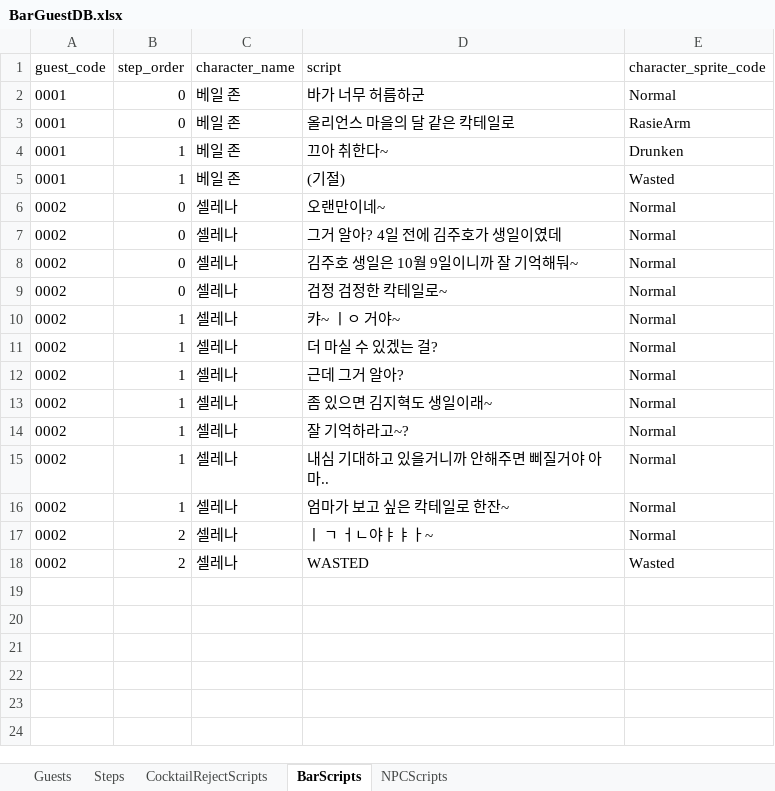
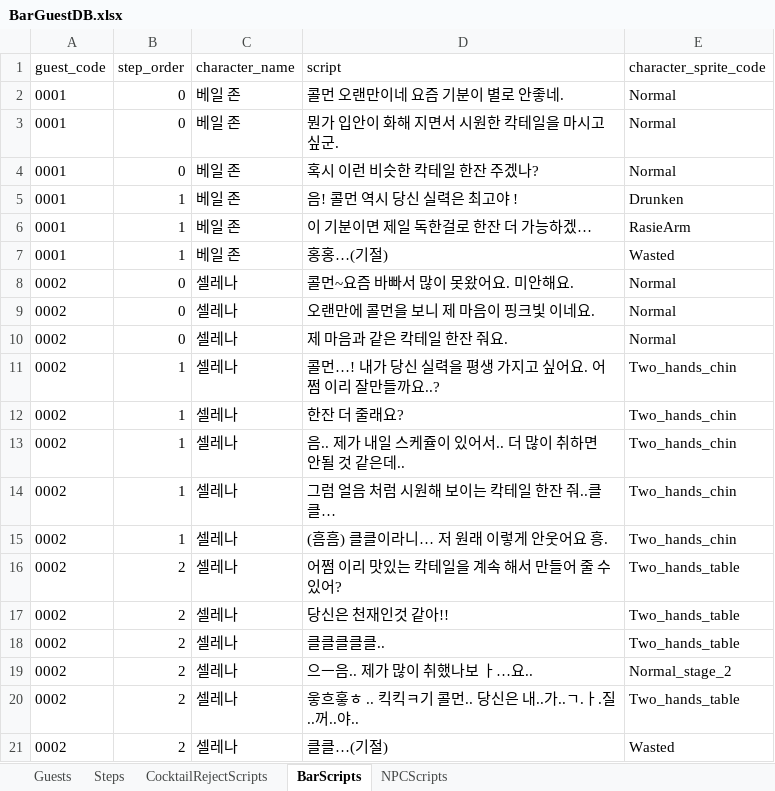
Before and after one commit to Team-IndieLINY/Nemesis1842, an Excel workbook: Assets/Resources/GameData/BarGuestDB.xlsx, sheet BarScripts, drawn as a sheet; values as stored, in another font and other column widths than the file's, no borders; removed rows and columns are numbered as before the commit, all else as after; the diff names each change by its address in the sheet, - before the commit and + after, or states it on an @@ line.

Commit message:
:memo: bar 내부/외부 script
바 내 외부 대사

```diff
--- a/Assets/Resources/GameData/BarGuestDB.xlsx (sheet BarScripts)
+++ b/Assets/Resources/GameData/BarGuestDB.xlsx (sheet BarScripts)
+row 2: 0001 | 0 | 베일 존 | 콜먼 오랜만이네 요즘 기분이 별로 안좋네. | Normal
-D3 (script): 바가 너무 허름하군
+D3 (script): 뭔가 입안이 화해 지면서 시원한 칵테일을 마시고 싶군.
-D4 (script): 올리언스 마을의 달 같은 칵테일로
+D4 (script): 혹시 이런 비슷한 칵테일 한잔 주겠나?
-E4 (character_sprite_code): RasieArm
+E4 (character_sprite_code): Normal
-D5 (script): 끄아 취한다~
+D5 (script): 음! 콜먼 역시 당신 실력은 최고야 !
+row 6: 0001 | 1 | 베일 존 | 이 기분이면 제일 독한걸로 한잔 더 가능하겠… | RasieArm
-D7 (script): (기절)
+D7 (script): 홍홍…(기절)
-row 6: 0002 | 0 | 셀레나 | 오랜만이네~ | Normal
-D8 (script): 그거 알아? 4일 전에 김주호가 생일이였데
+D8 (script): 콜먼~요즘 바빠서 많이 못왔어요. 미안해요.
-D9 (script): 김주호 생일은 10월 9일이니까 잘 기억해둬~
+D9 (script): 오랜만에 콜먼을 보니 제 마음이 핑크빛 이네요.
-D10 (script): 검정 검정한 칵테일로~
+D10 (script): 제 마음과 같은 칵테일 한잔 줘요.
-D11 (script): 캬~ ㅣㅇ 거야~
+D11 (script): 콜먼…! 내가 당신 실력을 평생 가지고 싶어요. 어쩜 이리 잘만들까요..?
-E11:E15 (character_sprite_code): Normal
+E11:E15 (character_sprite_code): Two_hands_chin
-D12 (script): 더 마실 수 있겠는 걸?
+D12 (script): 한잔 더 줄래요?
-D13 (script): 근데 그거 알아?
+D13 (script): 음.. 제가 내일 스케쥴이 있어서.. 더 많이 취하면 안될 것 같은데..
-D14 (script): 좀 있으면 김지혁도 생일이래~
+D14 (script): 그럼 얼음 처럼 시원해 보이는 칵테일 한잔 줘..클클…
-D15 (script): 잘 기억하라고~?
+D15 (script): (흠흠) 클클이라니… 저 원래 이렇게 안웃어요 흥.
-B16 (step_order): 1
+B16 (step_order): 2
-D16 (script): 내심 기대하고 있을거니까 안해주면 삐질거야 아마..
+D16 (script): 어쩜 이리 맛있는 칵테일을 계속 해서 만들어 줄 수있어?
-E16 (character_sprite_code): Normal
+E16 (character_sprite_code): Two_hands_table
+row 17: 0002 | 2 | 셀레나 | 당신은 천재인것 같아!! | Two_hands_table
+row 18: 0002 | 2 | 셀레나 | 클클클클클.. | Two_hands_table
-B19 (step_order): 1
+B19 (step_order): 2
-D19 (script): 엄마가 보고 싶은 칵테일로 한잔~
+D19 (script): 으ㅡ음.. 제가 많이 취했나보 ㅏ…요..
-E19 (character_sprite_code): Normal
+E19 (character_sprite_code): Normal_stage_2
-D20 (script): ㅣ ㄱ ㅓㄴ야ㅑㅑㅏ~
+D20 (script): 읗흐흫ㅎ .. 킥킥ㅋ기 콜먼.. 당신은 내..가..ㄱ.ㅏ.질..꺼..야..
-E20 (character_sprite_code): Normal
+E20 (character_sprite_code): Two_hands_table
-D21 (script): WASTED
+D21 (script): 클클…(기절)
```
Also changed, not shown: sheet NPCScripts, sheet CocktailRejectScripts, sheet Steps, 8 other files.
